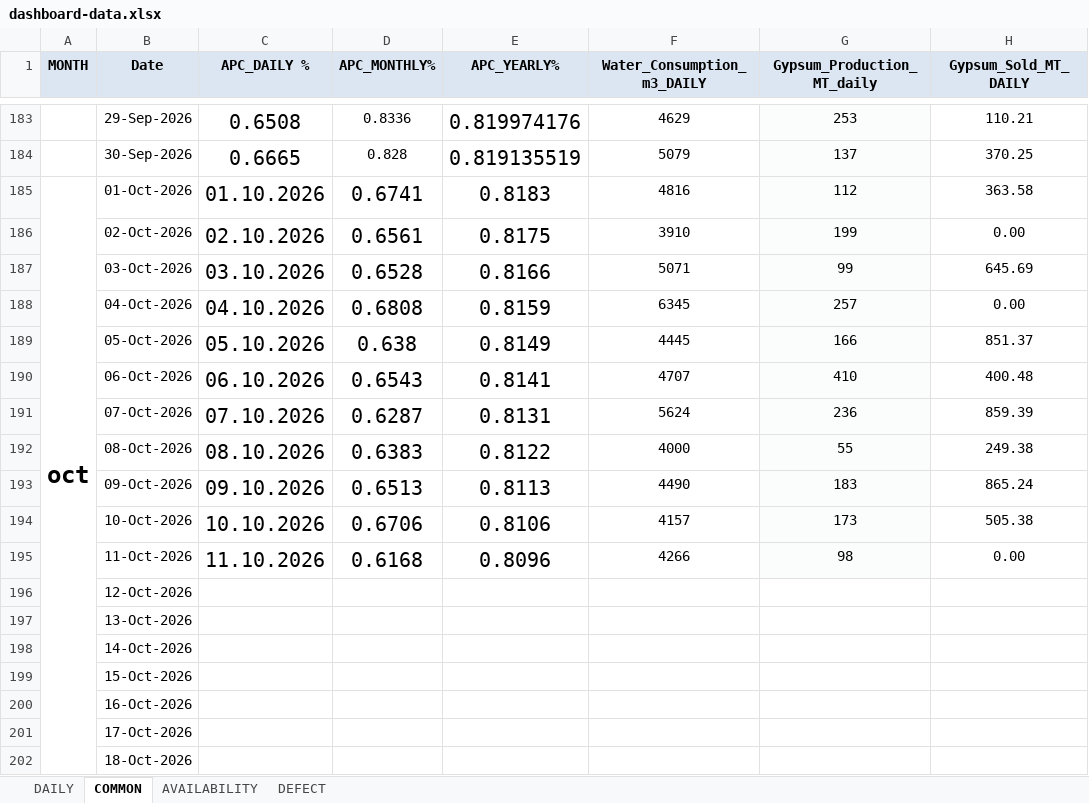
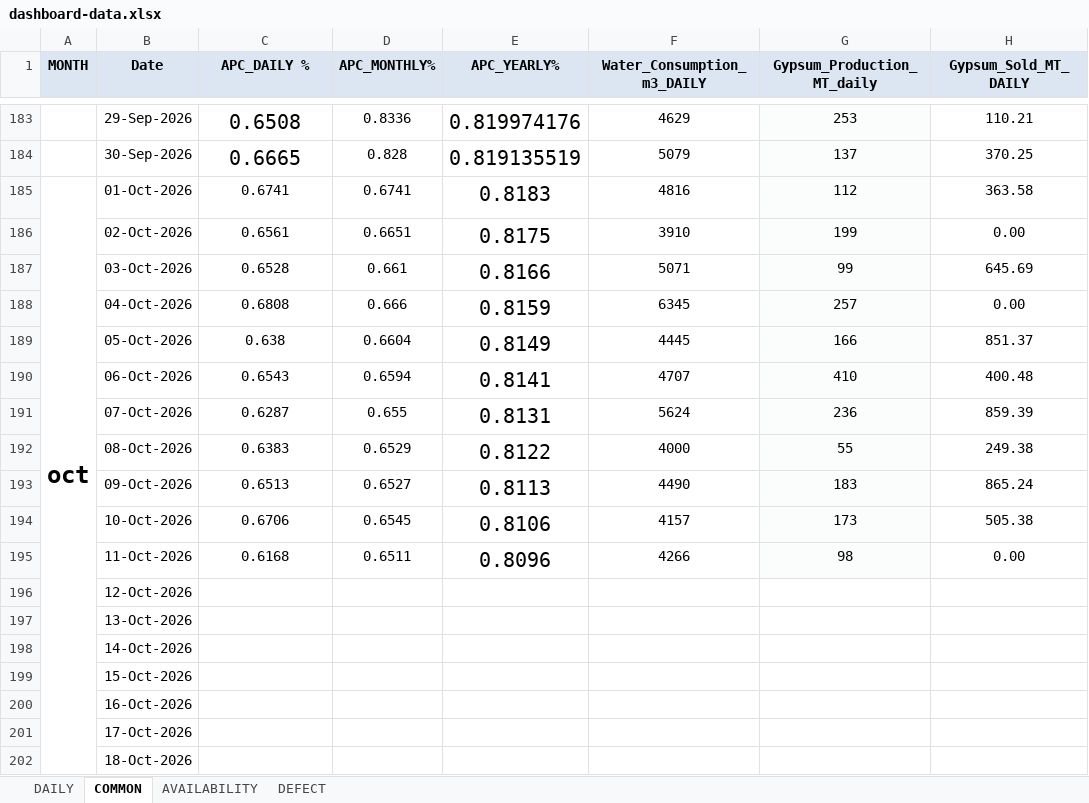
Before and after one commit to mridulkantibaruri98-hub/fgd-dashboard01, an Excel workbook: data/dashboard-data.xlsx, sheet COMMON, drawn as a sheet; only a part is shown, gaps mark what is left out; values as stored, in another font and other column widths than the file's, no borders; the diff names each change by its address in the sheet, - before the commit and + after, or states it on an @@ line.

Commit message:
Data up to 11-Oct-2026

```diff
--- a/data/dashboard-data.xlsx (sheet COMMON)
+++ b/data/dashboard-data.xlsx (sheet COMMON)
-C185 (APC_DAILY %): 01.10.2026
+C185 (APC_DAILY %): 0.6741
@@ C185:D195 text size: smaller @@
-C186 (APC_DAILY %): 02.10.2026
+C186 (APC_DAILY %): 0.6561
-D186 (APC_MONTHLY%): 0.6561
+D186 (APC_MONTHLY%): 0.6651
-C187 (APC_DAILY %): 03.10.2026
+C187 (APC_DAILY %): 0.6528
-D187 (APC_MONTHLY%): 0.6528
+D187 (APC_MONTHLY%): 0.661
-C188 (APC_DAILY %): 04.10.2026
+C188 (APC_DAILY %): 0.6808
-D188 (APC_MONTHLY%): 0.6808
+D188 (APC_MONTHLY%): 0.666
-C189 (APC_DAILY %): 05.10.2026
+C189 (APC_DAILY %): 0.638
-D189 (APC_MONTHLY%): 0.638
+D189 (APC_MONTHLY%): 0.6604
-C190 (APC_DAILY %): 06.10.2026
+C190 (APC_DAILY %): 0.6543
-D190 (APC_MONTHLY%): 0.6543
+D190 (APC_MONTHLY%): 0.6594
-C191 (APC_DAILY %): 07.10.2026
+C191 (APC_DAILY %): 0.6287
-D191 (APC_MONTHLY%): 0.6287
+D191 (APC_MONTHLY%): 0.655
-C192 (APC_DAILY %): 08.10.2026
+C192 (APC_DAILY %): 0.6383
-D192 (APC_MONTHLY%): 0.6383
+D192 (APC_MONTHLY%): 0.6529
-C193 (APC_DAILY %): 09.10.2026
+C193 (APC_DAILY %): 0.6513
-D193 (APC_MONTHLY%): 0.6513
+D193 (APC_MONTHLY%): 0.6527
-C194 (APC_DAILY %): 10.10.2026
+C194 (APC_DAILY %): 0.6706
-D194 (APC_MONTHLY%): 0.6706
+D194 (APC_MONTHLY%): 0.6545
-C195 (APC_DAILY %): 11.10.2026
+C195 (APC_DAILY %): 0.6168
-D195 (APC_MONTHLY%): 0.6168
+D195 (APC_MONTHLY%): 0.6511
```
